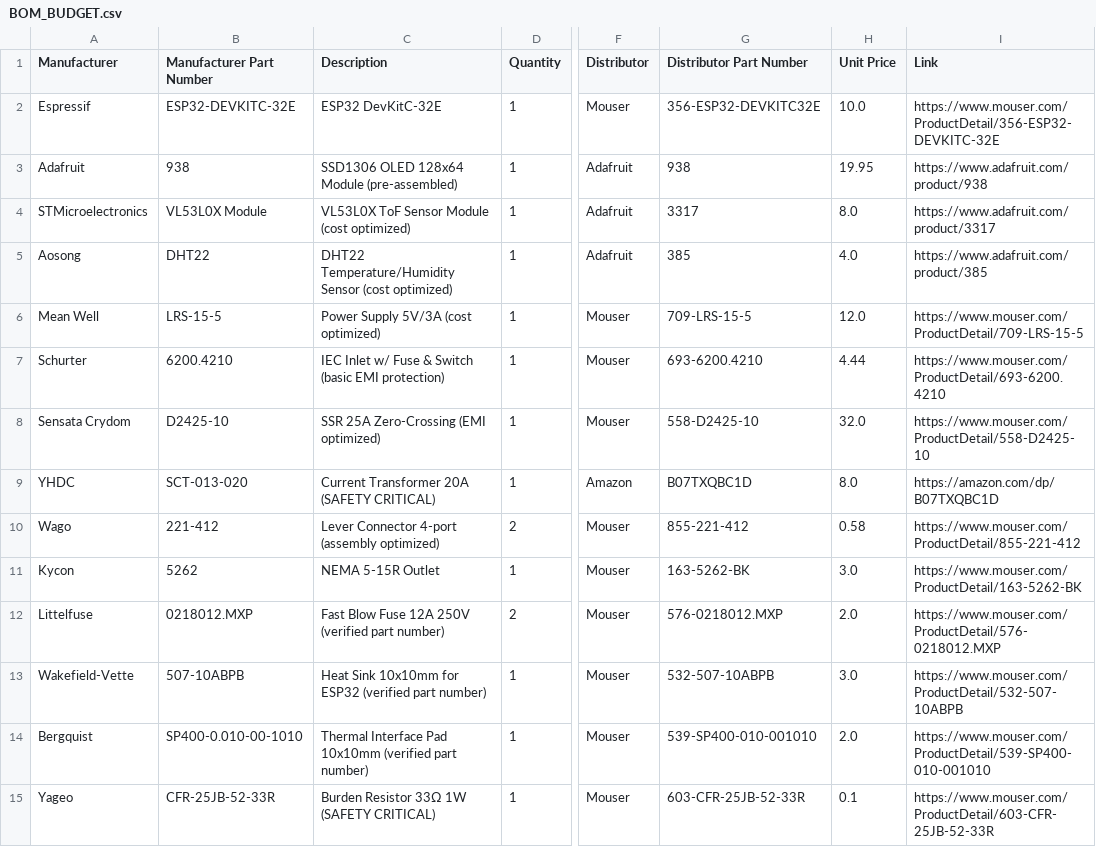
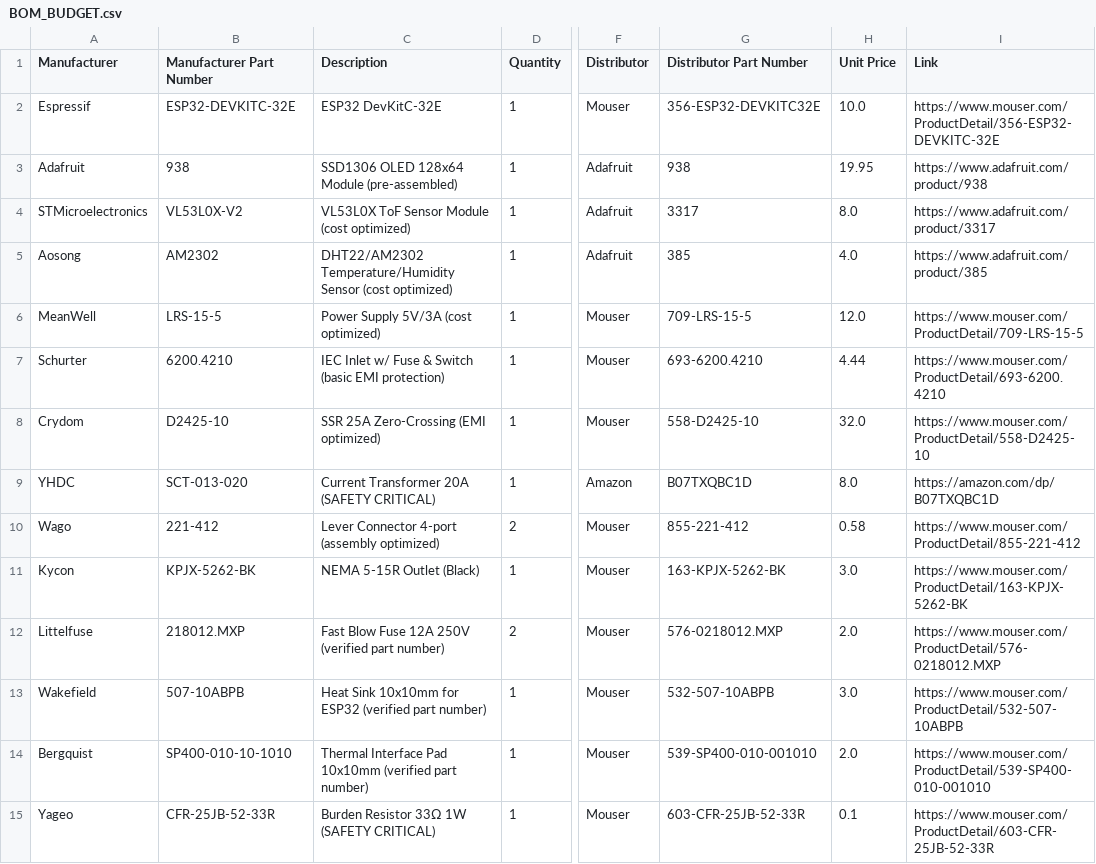
Before and after one commit to bandwith/ShopVacRatTrap, a CSV file: BOM_BUDGET.csv, drawn as a sheet; only a part is shown, gaps mark what is left out; the diff names each change by its address in the sheet, - before the commit and + after, or states it on an @@ line.

```diff
--- a/BOM_BUDGET.csv
+++ b/BOM_BUDGET.csv
-B4 (Manufacturer Part Number): VL53L0X Module
+B4 (Manufacturer Part Number): VL53L0X-V2
-B5 (Manufacturer Part Number): DHT22
+B5 (Manufacturer Part Number): AM2302
-C5 (Description): DHT22 Temperature/Humidity Sensor…
+C5 (Description): DHT22/AM2302 Temperature/Humidity Sensor…
-A6 (Manufacturer): Mean Well
+A6 (Manufacturer): MeanWell
-A8 (Manufacturer): Sensata Crydom
+A8 (Manufacturer): Crydom
-B11 (Manufacturer Part Number): 5262
+B11 (Manufacturer Part Number): KPJX-5262-BK
-C11 (Description): NEMA 5-15R Outlet
+C11 (Description): NEMA 5-15R Outlet (Black)
-G11 (Distributor Part Number): 163-5262-BK
+G11 (Distributor Part Number): 163-KPJX-5262-BK
-I11 (Link): https://www.mouser.com/ProductDetail/163-5262-BK
+I11 (Link): https://www.mouser.com/ProductDetail/163-KPJX-5262-BK
-B12 (Manufacturer Part Number): 0218012.MXP
+B12 (Manufacturer Part Number): 218012.MXP
-A13 (Manufacturer): Wakefield-Vette
+A13 (Manufacturer): Wakefield
-B14 (Manufacturer Part Number): SP400-0.010-00-1010
+B14 (Manufacturer Part Number): SP400-010-10-1010
```
Also changed, not shown: BOM_OCTOPART.csv, 3 other files.
